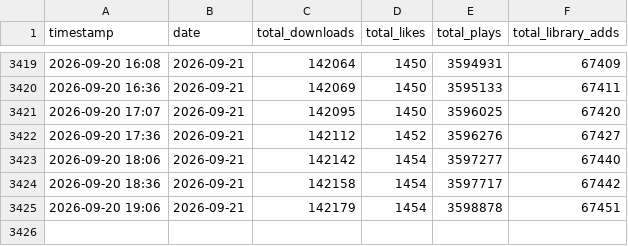
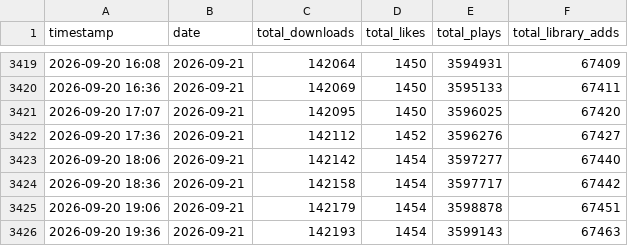
Before and after one commit to TownGG/towngg-portfolio, a CSV file: assets/data/creations-history.csv, drawn as a sheet; only a part is shown, gaps mark what is left out; the diff names each change by its address in the sheet, - before the commit and + after, or states it on an @@ line.

```diff
--- a/assets/data/creations-history.csv
+++ b/assets/data/creations-history.csv
+row 3426: 2026-09-20 19:36 | 2026-09-21 | 142193 | 1454 | 3599143 | 67463
```
Also changed, not shown: assets/data/creations-mod-daily.csv, 2 other files.
